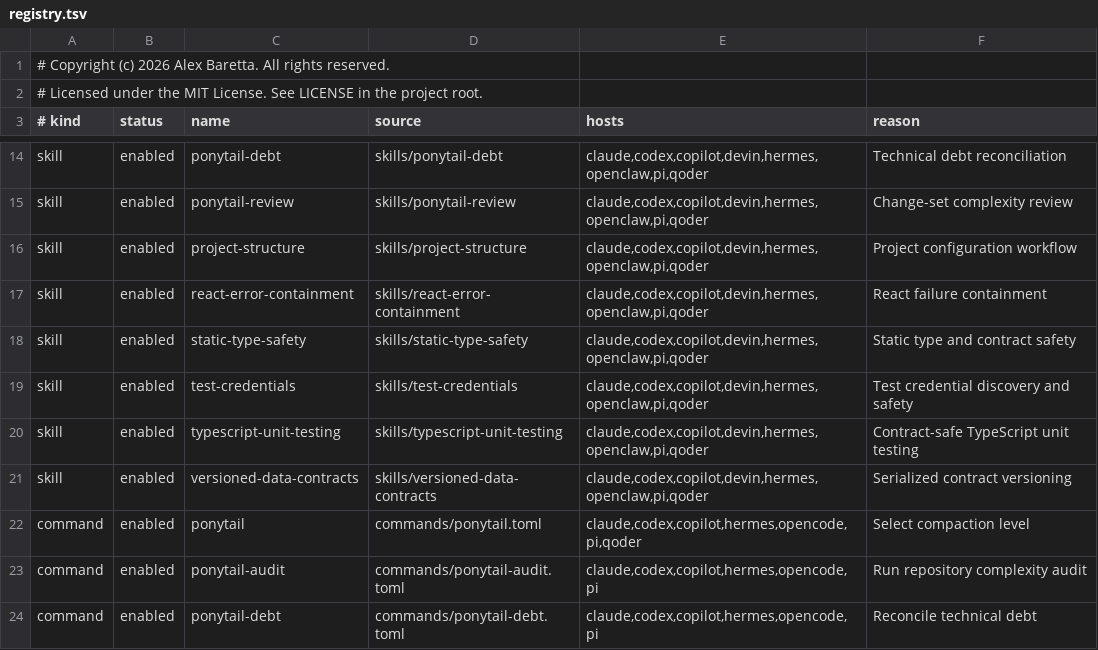
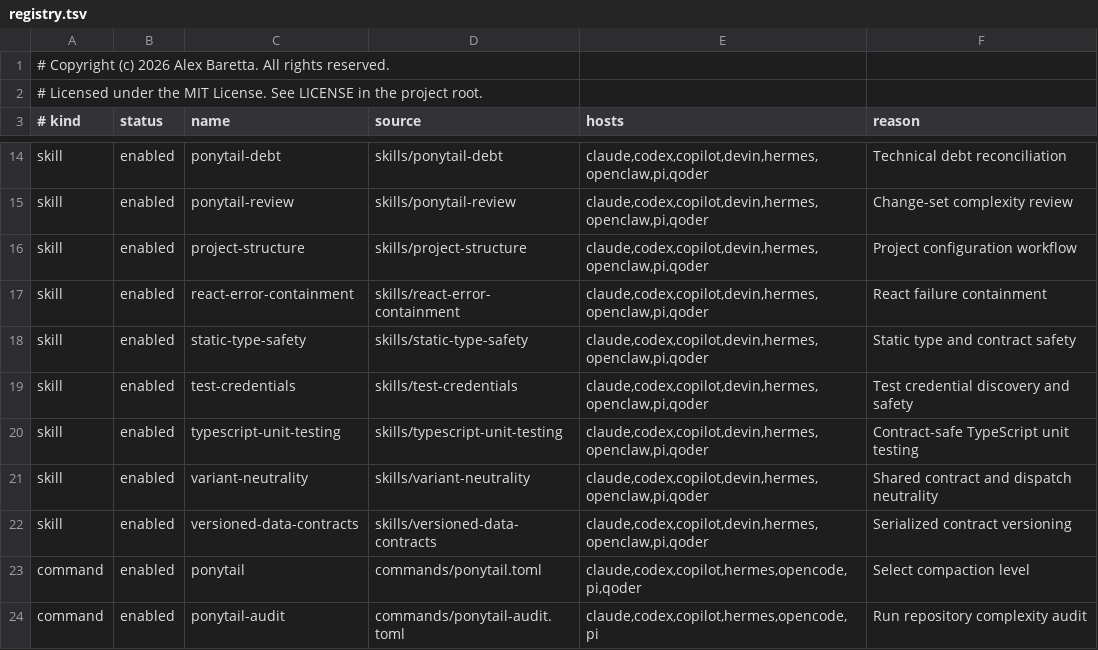
Before and after one commit to alexbaretta/ponytail, a TSV file: registry.tsv, drawn as a sheet; only a part is shown, gaps mark what is left out; the shorter side is filled out with more unchanged rows.

Commit message:
Add variant neutrality skill
Extract shared contract and dispatch neutrality into a project-agnostic skill. Require host configuration to own family names, discriminants, source paths, documentation, and validation commands.

```diff
--- a/registry.tsv
+++ b/registry.tsv
@@ -20,2 +20,3 @@ skill	enabled	test-credentials	skills/test-credentials	claude,codex,copilot,devi
 skill	enabled	typescript-unit-testing	skills/typescript-unit-testing	claude,codex,copilot,devin,hermes,openclaw,pi,qoder	Contract-safe TypeScript unit testing
+skill	enabled	variant-neutrality	skills/variant-neutrality	claude,codex,copilot,devin,hermes,openclaw,pi,qoder	Shared contract and dispatch neutrality
 skill	enabled	versioned-data-contracts	skills/versioned-data-contracts	claude,codex,copilot,devin,hermes,openclaw,pi,qoder	Serialized contract versioning
```
Also changed, not shown: 6 other files.
